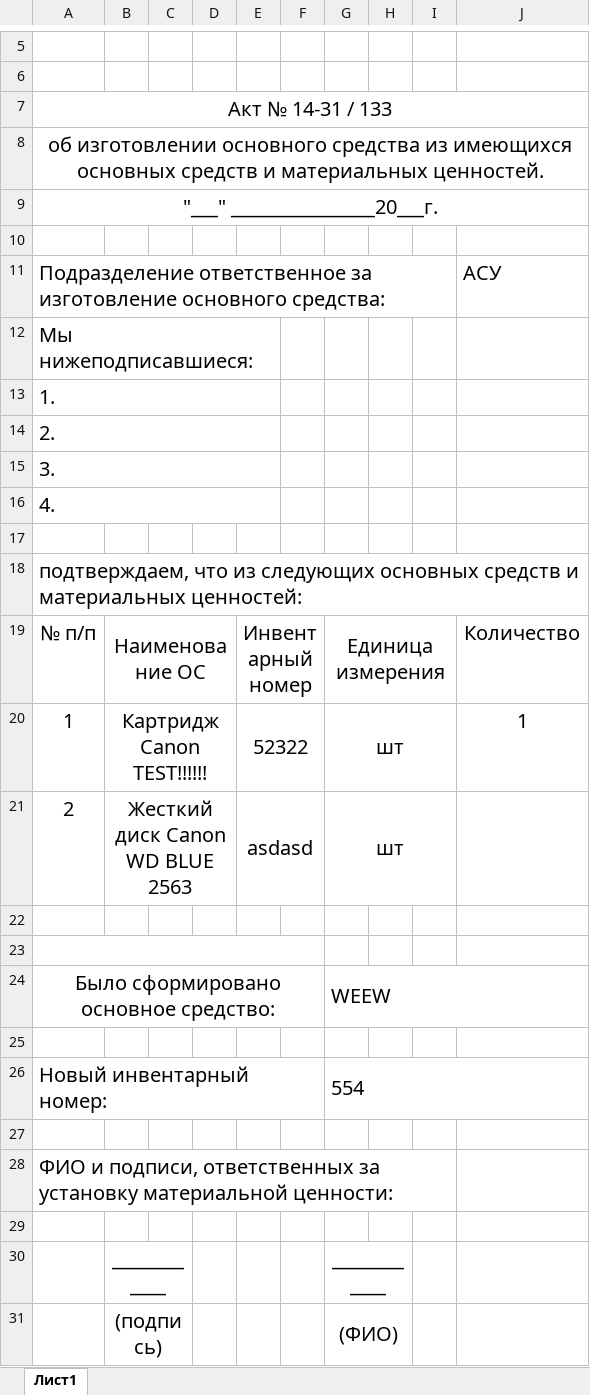
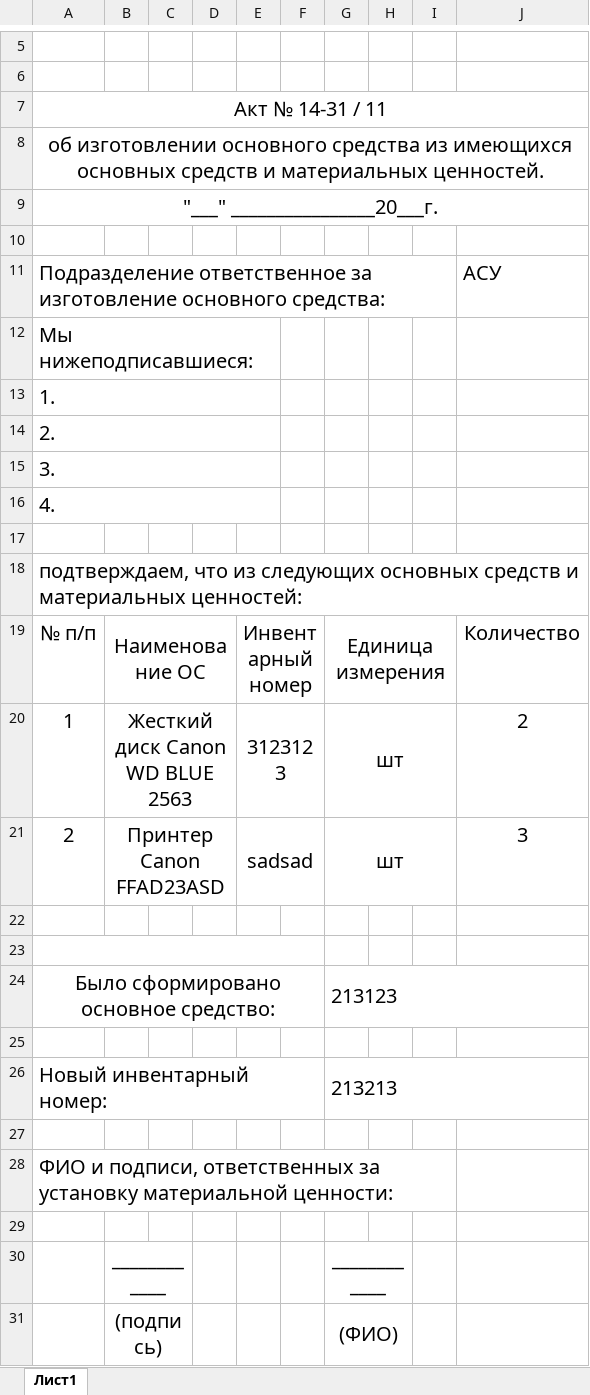
Before and after one commit to LaPesadilla-rus/test_sklad, an Excel workbook: backend/docs/test31.xlsx, sheet Лист1, drawn as a sheet; only a part is shown, gaps mark what is left out; values as stored, in another font and other column widths than the file's, no borders; the diff names each change by its address in the sheet, - before the commit and + after, or states it on an @@ line.

```diff
--- a/backend/docs/test31.xlsx (sheet Лист1)
+++ b/backend/docs/test31.xlsx (sheet Лист1)
-A7: Акт № 14-31 / 133
+A7: Акт № 14-31 / 11
-B20: Картридж Canon TEST!!!!!!
+B20: Жесткий диск Canon WD BLUE 2563
-E20: 52322
+E20: 3123123
-J20: 1
+J20: 2
-B21: Жесткий диск Canon WD BLUE 2563
+B21: Принтер Canon FFAD23ASD
-E21: asdasd
+E21: sadsad
-J21: (empty)
+J21: 3
-G24: WEEW
+G24: 213123
-G26: 554
+G26: 213213
```
Also changed, not shown: backend/docs/test10.xlsx, backend/docs/test100_T.xlsx, 4 other files.
